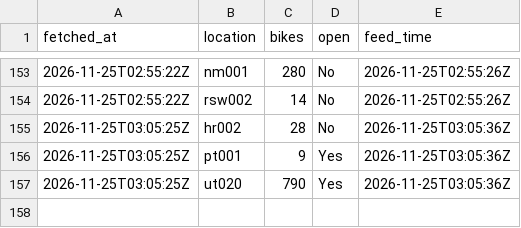
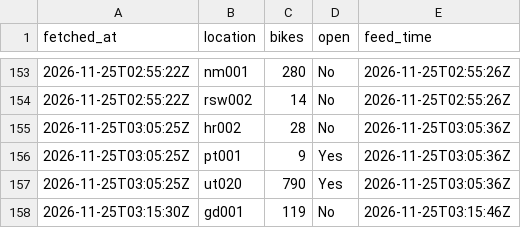
Before and after one commit to jawdat-rana/unexpected-signals, a CSV file: data/ovfiets/2026/11/2026-11-25.csv, drawn as a sheet; only a part is shown, gaps mark what is left out.

```diff
--- a/data/ovfiets/2026/11/2026-11-25.csv
+++ b/data/ovfiets/2026/11/2026-11-25.csv
@@ -157 +157,2 @@ fetched_at,location,bikes,open,feed_time
 2026-11-25T03:05:25Z,ut020,790,Yes,2026-11-25T03:05:36Z
+2026-11-25T03:15:30Z,gd001,119,No,2026-11-25T03:15:46Z
```
Also changed, not shown: data/bridges/2026/11/2026-11-25.csv, data/bridges/2026/11/2026-11-26.csv, 8 other files.
